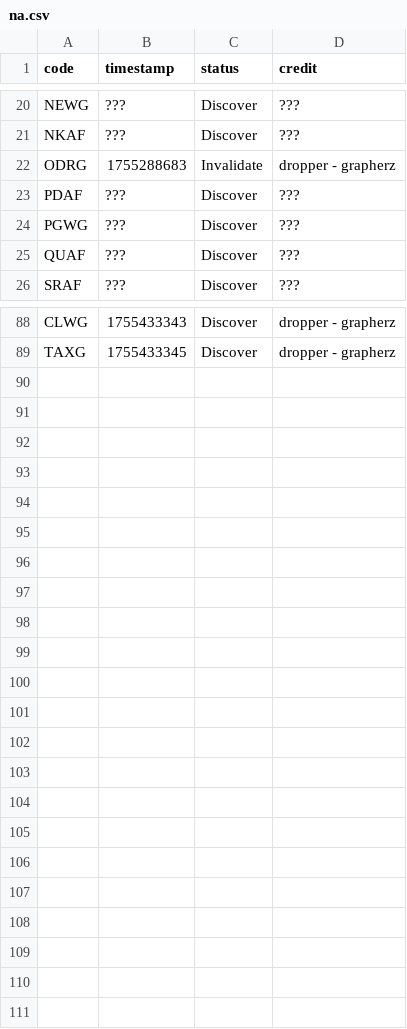
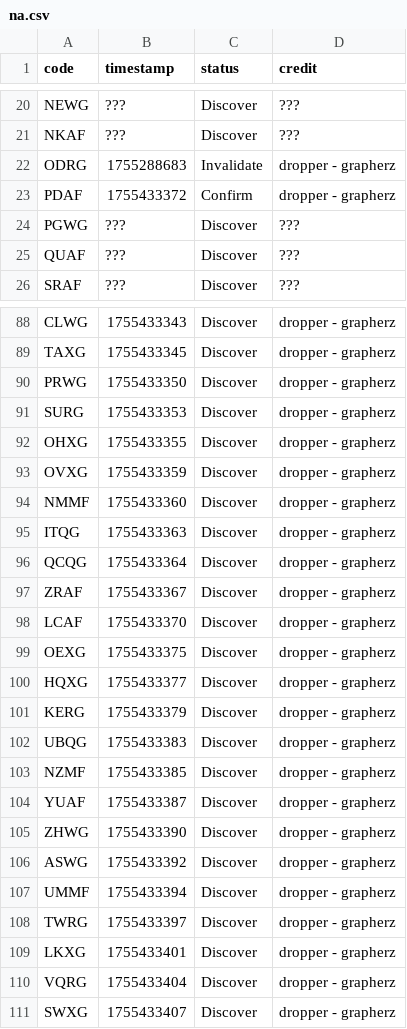
Before and after one commit to Sparxist/Lobbies, a CSV file: filestore/na.csv, drawn as a sheet; only a part is shown, gaps mark what is left out; the diff covers the shown part only.

```diff
--- a/filestore/na.csv
+++ b/filestore/na.csv
@@ -22,3 +22,3 @@ NKAF,???,Discover,???
 ODRG,1755288683,Invalidate,dropper - grapherz
-PDAF,???,Discover,???
+PDAF,1755433372,Confirm,dropper - grapherz
 PGWG,???,Discover,???
@@ -89 +89,23 @@ CLWG,1755433343,Discover,dropper - grapherz
 TAXG,1755433345,Discover,dropper - grapherz
+PRWG,1755433350,Discover,dropper - grapherz
+SURG,1755433353,Discover,dropper - grapherz
+OHXG,1755433355,Discover,dropper - grapherz
+OVXG,1755433359,Discover,dropper - grapherz
+NMMF,1755433360,Discover,dropper - grapherz
+ITQG,1755433363,Discover,dropper - grapherz
+QCQG,1755433364,Discover,dropper - grapherz
+ZRAF,1755433367,Discover,dropper - grapherz
+LCAF,1755433370,Discover,dropper - grapherz
+OEXG,1755433375,Discover,dropper - grapherz
+HQXG,1755433377,Discover,dropper - grapherz
+KERG,1755433379,Discover,dropper - grapherz
+UBQG,1755433383,Discover,dropper - grapherz
+NZMF,1755433385,Discover,dropper - grapherz
+YUAF,1755433387,Discover,dropper - grapherz
+ZHWG,1755433390,Discover,dropper - grapherz
+ASWG,1755433392,Discover,dropper - grapherz
+UMMF,1755433394,Discover,dropper - grapherz
+TWRG,1755433397,Discover,dropper - grapherz
+LKXG,1755433401,Discover,dropper - grapherz
+VQRG,1755433404,Discover,dropper - grapherz
+SWXG,1755433407,Discover,dropper - grapherz
```
Also changed, not shown: 6 edited cells elsewhere in this file, 1 other file.
